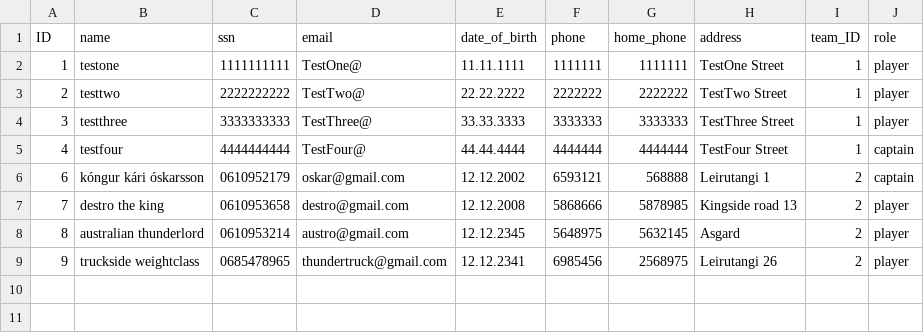
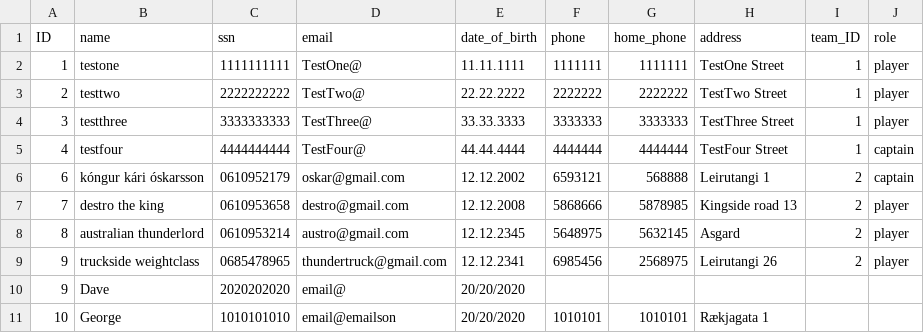
Before and after one commit to Hastexy/H09, a CSV file: Darts Manager/files/players.csv, drawn as a sheet.

```diff
--- a/Darts Manager/files/players.csv
+++ b/Darts Manager/files/players.csv
@@ -9 +9,3 @@ ID;name;ssn;email;date_of_birth;phone;home_phone;address;team_ID;role
 9;truckside weightclass;0685478965;thundertruck@gmail.com;12.12.2341;6985456;2568975;Leirutangi 26;2;player
+9;Dave;2020202020;email@;20/20/2020;;;;;
+10;George;1010101010;email@emailson;20/20/2020;1010101;1010101;Rækjagata 1;;
```
Also changed, not shown: Darts Manager/files/match_games/1.csv, 4 other files.
